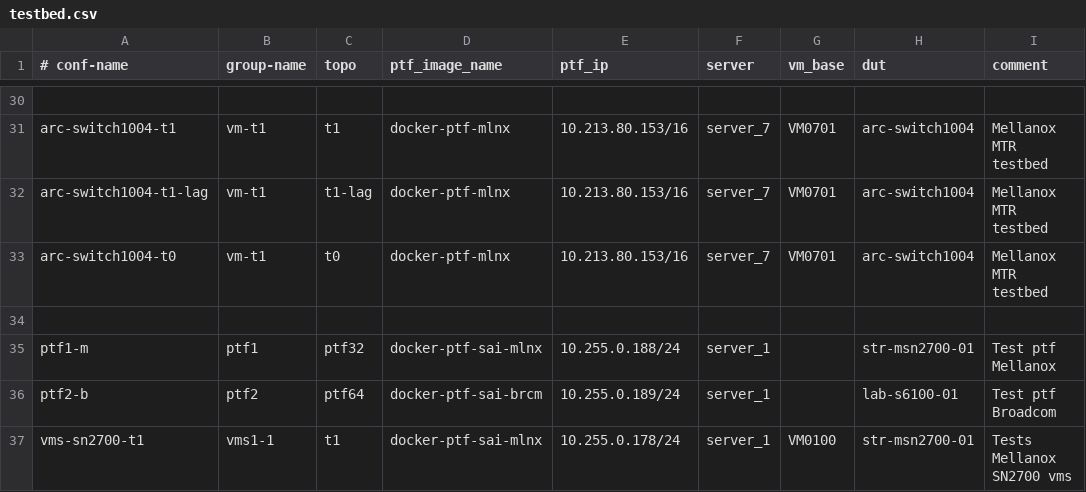
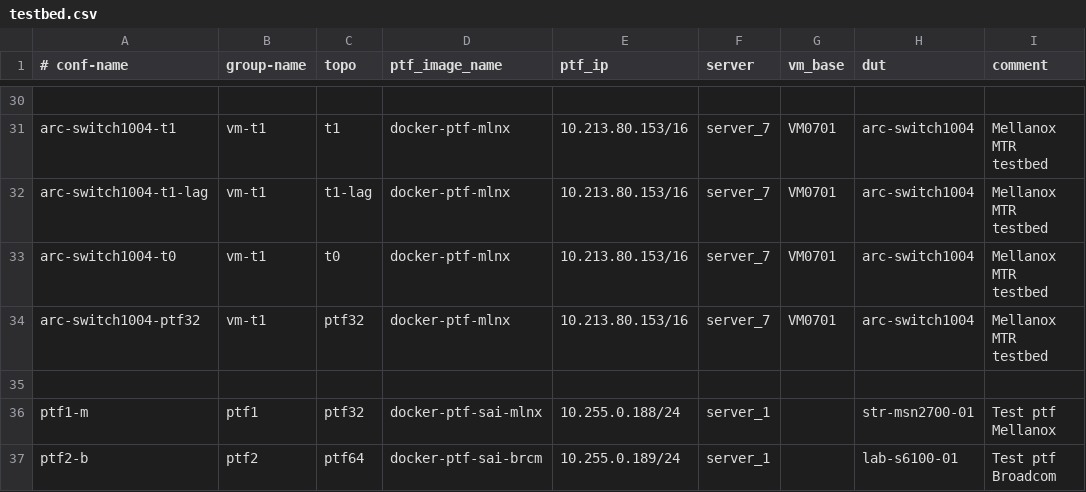
Before and after one commit to yvolynets-mlnx/sonic-mgmt, a CSV file: ansible/testbed.csv, drawn as a sheet; only a part is shown, gaps mark what is left out; the shorter side is filled out with more unchanged rows.

Commit message:
[local] Add ptf32 topo for 1004
Also fixed eos task (missed during a merge ~a year go)

Signed-off-by: Andriy Moroz <c_andriym@mellanox.com>

```diff
--- a/ansible/testbed.csv
+++ b/ansible/testbed.csv
@@ -33,2 +33,3 @@ arc-switch1004-t1-lag,vm-t1,t1-lag,docker-ptf-mlnx,10.213.80.153/16,server_7,VM0
 arc-switch1004-t0,vm-t1,t0,docker-ptf-mlnx,10.213.80.153/16,server_7,VM0701,arc-switch1004,Mellanox MTR testbed
+arc-switch1004-ptf32, vm-t1,ptf32,docker-ptf-mlnx,10.213.80.153/16,server_7,VM0701,arc-switch1004,Mellanox MTR testbed
 
```
Also changed, not shown: 2 other files.
